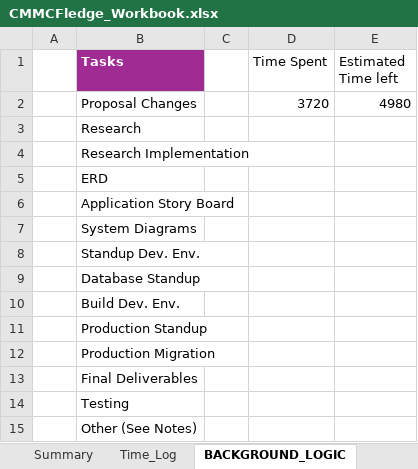
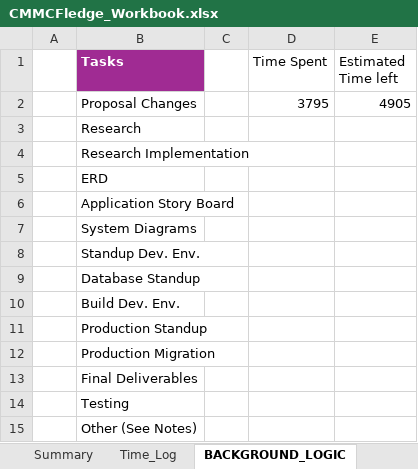
Before and after one commit to cmcfarren23/CMMCFledge, an Excel workbook: 02_WorkingDocs/CMMCFledge_Workbook.xlsx, sheet BACKGROUND_LOGIC, drawn as a sheet; values as stored, in another font and other column widths than the file's, no borders; the diff names each change by its address in the sheet, - before the commit and + after, or states it on an @@ line.

```diff
--- a/02_WorkingDocs/CMMCFledge_Workbook.xlsx (sheet BACKGROUND_LOGIC)
+++ b/02_WorkingDocs/CMMCFledge_Workbook.xlsx (sheet BACKGROUND_LOGIC)
-D2 (Time Spent): 3720
+D2 (Time Spent): 3795
-E2 (Estimated Time left): 4980
+E2 (Estimated Time left): 4905
```
Also changed, not shown: sheet Time_Log, charts or pictures, 13 other files.
